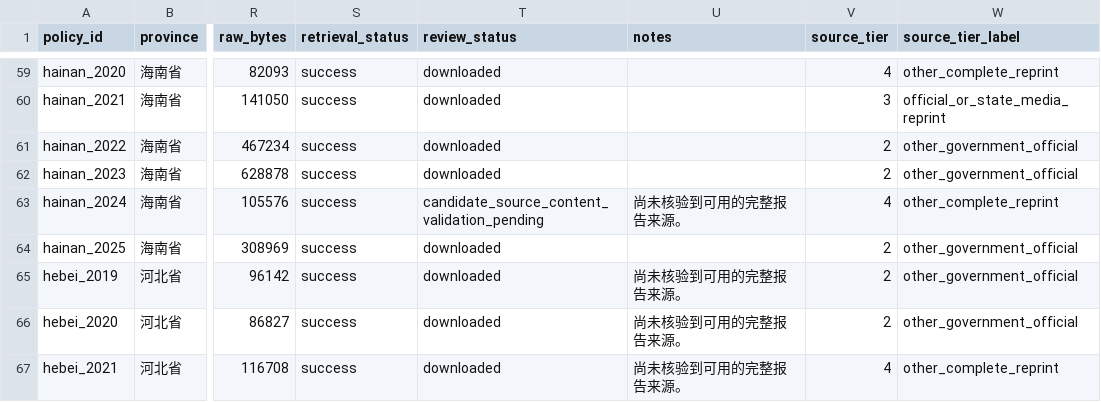
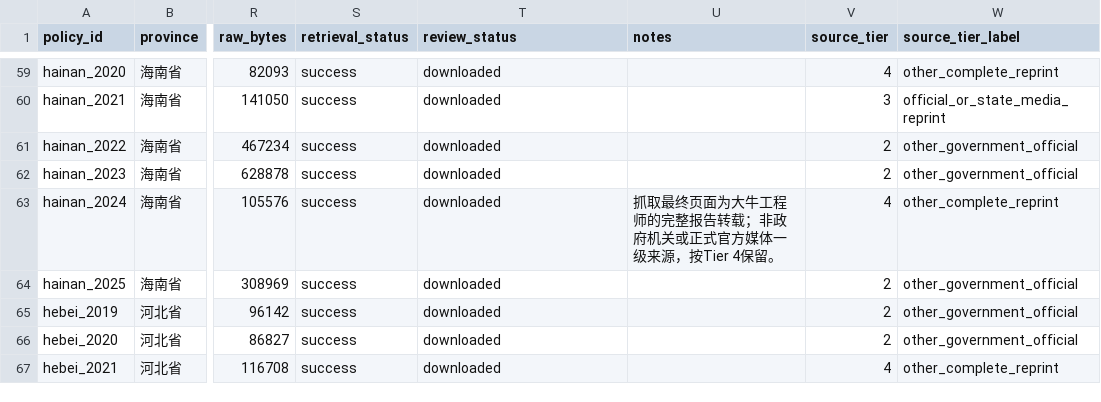
Before and after one commit to Kite-P/Research-Policy_Innovation_Demo, a CSV file: metadata/policy_source_manifest.csv, drawn as a sheet; only a part is shown, gaps mark what is left out; the diff covers the shown part only; the diff names each change by its address in the sheet, - before the commit and + after, or states it on an @@ line.

```diff
--- a/metadata/policy_source_manifest.csv
+++ b/metadata/policy_source_manifest.csv
-T63 (review_status): candidate_source_content_validation_pending
+T63 (review_status): downloaded
-U63 (notes): 尚未核验到可用的完整报告来源。
+U63 (notes): 抓取最终页面为大牛工程师的完整报告转载；非政府机关或正式官方媒体一级来源，按Tier 4保留。
-U65:U67 (notes): 尚未核验到可用的完整报告来源。
+U65:U67 (notes): (empty)
```
Also changed, not shown: 37 edited cells elsewhere in this file, metadata/real_data_scope.csv, 4 other files.
